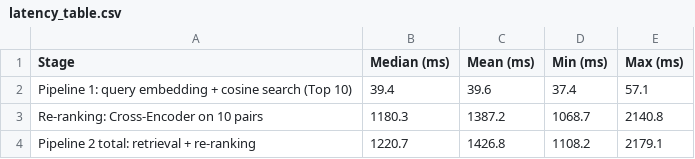
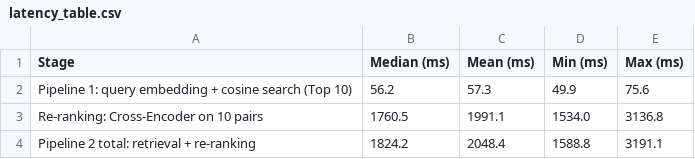
Before and after one commit to rinkeshverma27/RAG, a CSV file: latency_table.csv, drawn as a sheet.

```diff
--- a/latency_table.csv
+++ b/latency_table.csv
@@ -1,4 +1,4 @@
 Stage,Median (ms),Mean (ms),Min (ms),Max (ms)
-Pipeline 1: query embedding + cosine search (Top 10),39.4,39.6,37.4,57.1
-Re-ranking: Cross-Encoder on 10 pairs,1180.3,1387.2,1068.7,2140.8
-Pipeline 2 total: retrieval + re-ranking,1220.7,1426.8,1108.2,2179.1
+Pipeline 1: query embedding + cosine search (Top 10),56.2,57.3,49.9,75.6
+Re-ranking: Cross-Encoder on 10 pairs,1760.5,1991.1,1534.0,3136.8
+Pipeline 2 total: retrieval + re-ranking,1824.2,2048.4,1588.8,3191.1
```
Also changed, not shown: rank_shift_table.csv, 5 other files.
